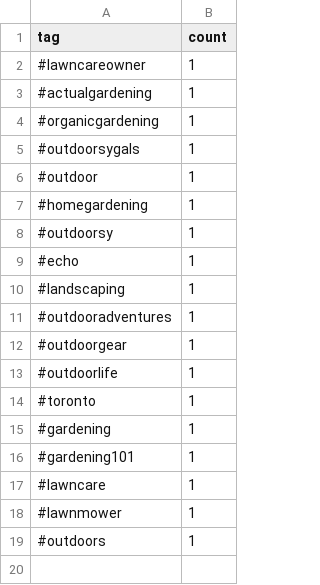
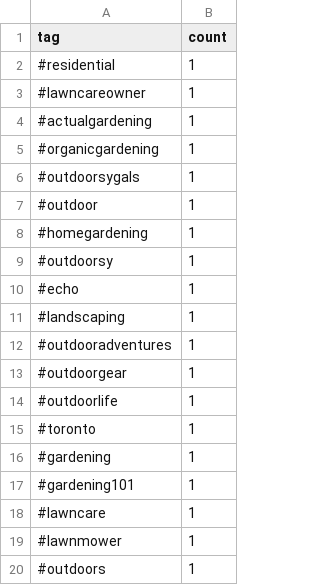
Before and after one commit to mryeje/marketing, a CSV file: ope_hashtags.csv, drawn as a sheet.

```diff
--- a/ope_hashtags.csv
+++ b/ope_hashtags.csv
@@ -1,2 +1,3 @@
 tag,count
+#residential,1
 #lawncareowner,1
```
Also changed, not shown: hashtags_with_niches.csv, hashtags_with_relevance.csv, 7 other files.
